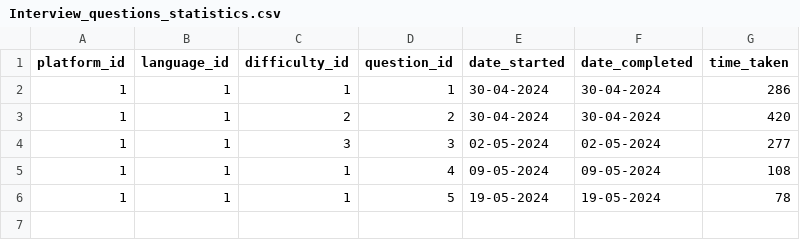
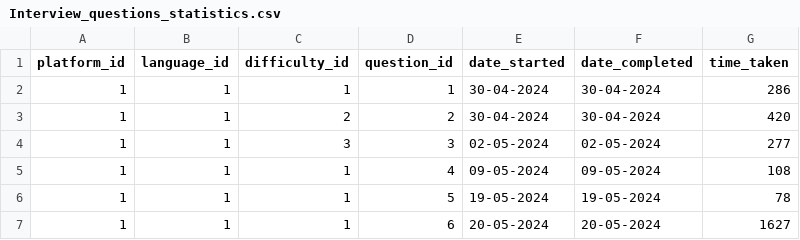
Before and after one commit to jespervb7/SQL-Interview-Questions, a CSV file: 09_datastorage/Interview_questions_statistics.csv, drawn as a sheet; the diff names each change by its address in the sheet, - before the commit and + after, or states it on an @@ line.

```diff
--- a/09_datastorage/Interview_questions_statistics.csv
+++ b/09_datastorage/Interview_questions_statistics.csv
+row 7: 1 | 1 | 1 | 6 | 20-05-2024 | 20-05-2024 | 1627
```
Also changed, not shown: 09_datastorage/questions.csv, 1 other file.
